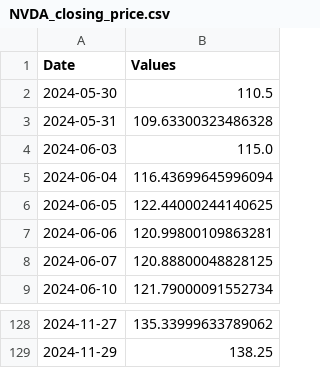
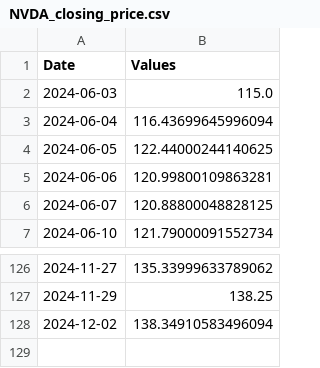
Before and after one commit to shah-deep/FinBot, a CSV file: data/csv/NVDA_closing_price.csv, drawn as a sheet; only a part is shown, gaps mark what is left out.

```diff
--- a/data/csv/NVDA_closing_price.csv
+++ b/data/csv/NVDA_closing_price.csv
@@ -1,4 +1,2 @@
 Date,Values
-2024-05-30,110.5
-2024-05-31,109.63300323486328
 2024-06-03,115.0
@@ -129 +127,2 @@ Date,Values
 2024-11-29,138.25
+2024-12-02,138.34910583496094
```
Also changed, not shown: 5 other files.
